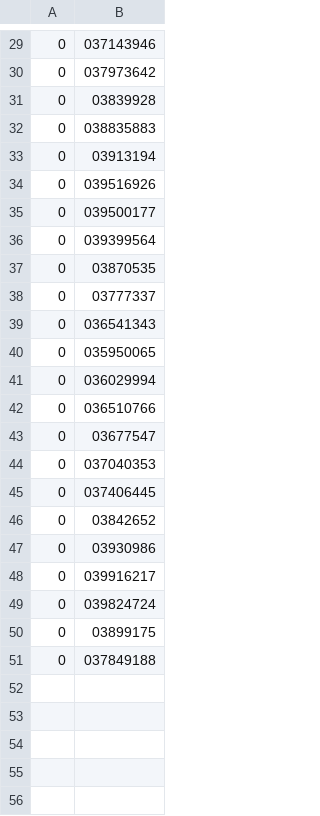
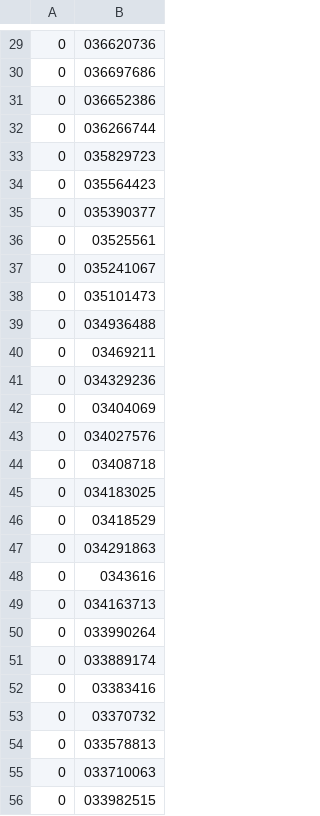
Before and after one commit to EviLordusForever/MusGen, a CSV file: ProgramFiles/OctaveShiftErrors.csv, drawn as a sheet; only a part is shown, gaps mark what is left out; the diff covers the shown part only.

```diff
--- a/ProgramFiles/OctaveShiftErrors.csv
+++ b/ProgramFiles/OctaveShiftErrors.csv
@@ -29,23 +29,28 @@
-0,037143946
-0,037973642
-0,03839928
-0,038835883
-0,03913194
-0,039516926
-0,039500177
-0,039399564
-0,03870535
-0,03777337
-0,036541343
-0,035950065
-0,036029994
-0,036510766
-0,03677547
-0,037040353
-0,037406445
-0,03842652
-0,03930986
-0,039916217
-0,039824724
-0,03899175
-0,037849188
+0,036620736
+0,036697686
+0,036652386
+0,036266744
+0,035829723
+0,035564423
+0,035390377
+0,03525561
+0,035241067
+0,035101473
+0,034936488
+0,03469211
+0,034329236
+0,03404069
+0,034027576
+0,03408718
+0,034183025
+0,03418529
+0,034291863
+0,0343616
+0,034163713
+0,033990264
+0,033889174
+0,03383416
+0,03370732
+0,033578813
+0,033710063
+0,033982515
```
Also changed, not shown: 46 added rows and 28 edited cells elsewhere in this file, 52 other files.
